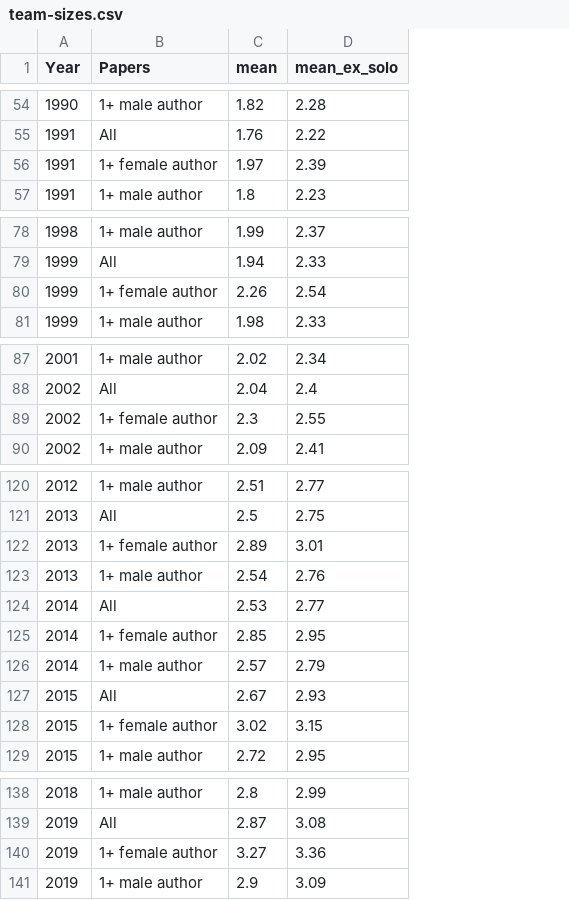
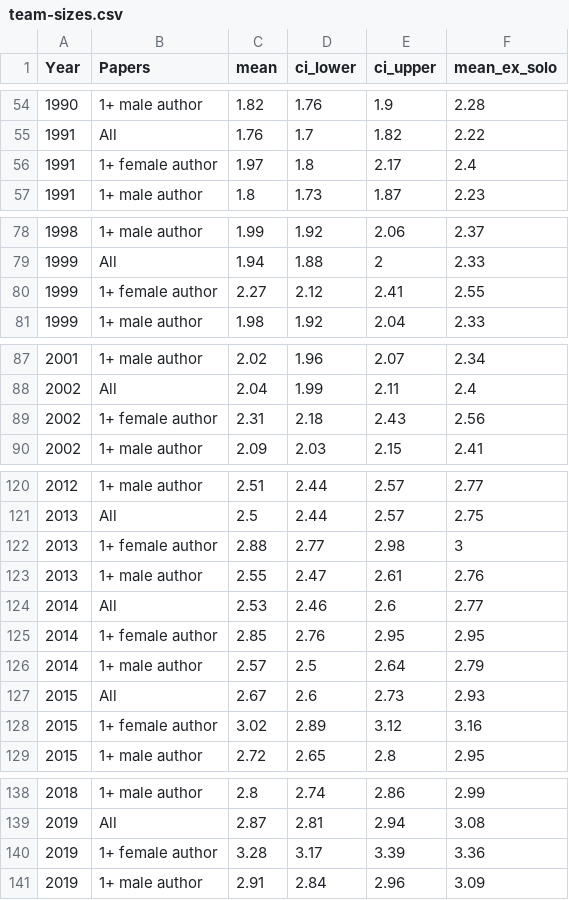
Before and after one commit to bldavies/nber-sorting, a CSV file: figures/team-sizes.csv, drawn as a sheet; only a part is shown, gaps mark what is left out; addresses are those after the commit; the diff covers the shown part only; the diff names each change by its address in the sheet, - before the commit and + after, or states it on an @@ line.

```diff
--- a/figures/team-sizes.csv
+++ b/figures/team-sizes.csv
+column D (ci_lower), rows 54-57: 1.76 | 1.7 | 1.8 | 1.73; rows 78-81: 1.92 | 1.88 | 2.12 | 1.92; rows 87-90: 1.96 | 1.99 | 2.18 | 2.03; rows 120-129: 2.44 | 2.44 | 2.77 | 2.47 | 2.46 | 2.76 | 2.5 | 2.6 | 2.89 | 2.65; rows 138-141: 2.74 | 2.81 | 3.17 | 2.84
+column E (ci_upper), rows 54-57: 1.9 | 1.82 | 2.17 | 1.87; rows 78-81: 2.06 | 2 | 2.41 | 2.04; rows 87-90: 2.07 | 2.11 | 2.43 | 2.15; rows 120-129: 2.57 | 2.57 | 2.98 | 2.61 | 2.6 | 2.95 | 2.64 | 2.73 | 3.12 | 2.8; rows 138-141: 2.86 | 2.94 | 3.39 | 2.96
-F56 (mean_ex_solo): 2.39
+F56 (mean_ex_solo): 2.4
-C80 (mean): 2.26
+C80 (mean): 2.27
-F80 (mean_ex_solo): 2.54
+F80 (mean_ex_solo): 2.55
-C89 (mean): 2.3
+C89 (mean): 2.31
-F89 (mean_ex_solo): 2.55
+F89 (mean_ex_solo): 2.56
-C122 (mean): 2.89
+C122 (mean): 2.88
-F122 (mean_ex_solo): 3.01
+F122 (mean_ex_solo): 3
-C123 (mean): 2.54
+C123 (mean): 2.55
-F128 (mean_ex_solo): 3.15
+F128 (mean_ex_solo): 3.16
-C140 (mean): 3.27
+C140 (mean): 3.28
-C141 (mean): 2.9
+C141 (mean): 2.91
```
Also changed, not shown: 11 edited cells elsewhere in this file, figures/assortativity-coefficients.csv, figures/coleman-indices.csv, 18 other files.
